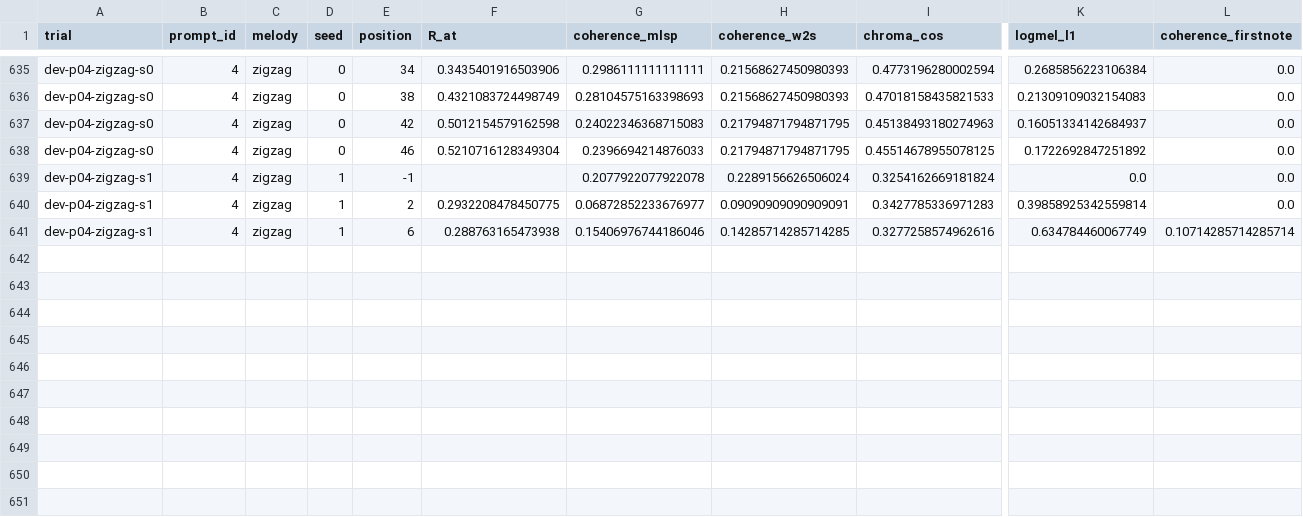
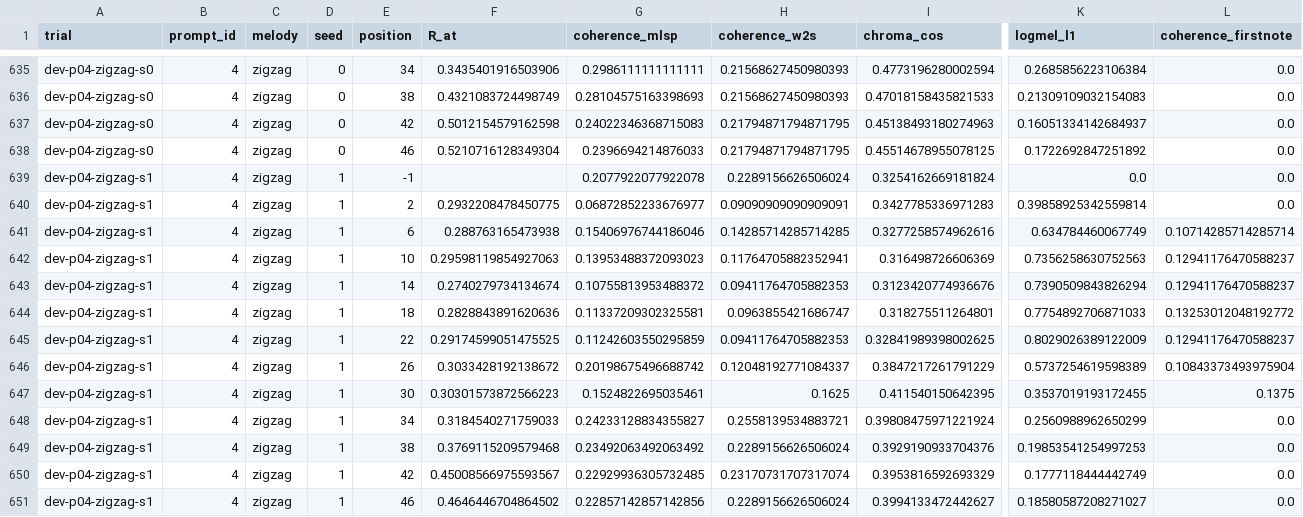
Before and after one commit to StoneYeY/mic-pitch-class-steering, a CSV file: results/004_expC_burst/per_run.csv, drawn as a sheet; only a part is shown, gaps mark what is left out; rows hold the shown columns only; the diff names each change by its address in the sheet, - before the commit and + after, or states it on an @@ line.

Commit message:
gpu: done 004_expC_burst exit=0 (2754s)

```diff
--- a/results/004_expC_burst/per_run.csv
+++ b/results/004_expC_burst/per_run.csv
+row 642: dev-p04-zigzag-s1 | 4 | zigzag | 1 | 10 | 0.29598119854927063 | 0.13953488372093023 | 0.11764705882352941 | 0.316498726606369 | 0.7356258630752563 | 0.12941176470588237
+row 643: dev-p04-zigzag-s1 | 4 | zigzag | 1 | 14 | 0.2740279734134674 | 0.10755813953488372 | 0.09411764705882353 | 0.3123420774936676 | 0.7390509843826294 | 0.12941176470588237
+row 644: dev-p04-zigzag-s1 | 4 | zigzag | 1 | 18 | 0.2828843891620636 | 0.11337209302325581 | 0.0963855421686747 | 0.318275511264801 | 0.7754892706871033 | 0.13253012048192772
+row 645: dev-p04-zigzag-s1 | 4 | zigzag | 1 | 22 | 0.29174599051475525 | 0.11242603550295859 | 0.09411764705882353 | 0.32841989398002625 | 0.8029026389122009 | 0.12941176470588237
+row 646: dev-p04-zigzag-s1 | 4 | zigzag | 1 | 26 | 0.3033428192138672 | 0.20198675496688742 | 0.12048192771084337 | 0.3847217261791229 | 0.5737254619598389 | 0.10843373493975904
+row 647: dev-p04-zigzag-s1 | 4 | zigzag | 1 | 30 | 0.30301573872566223 | 0.1524822695035461 | 0.1625 | 0.411540150642395 | 0.3537019193172455 | 0.1375
+row 648: dev-p04-zigzag-s1 | 4 | zigzag | 1 | 34 | 0.3184540271759033 | 0.24233128834355827 | 0.2558139534883721 | 0.39808475971221924 | 0.2560988962650299 | 0.0
+row 649: dev-p04-zigzag-s1 | 4 | zigzag | 1 | 38 | 0.3769115209579468 | 0.23492063492063492 | 0.2289156626506024 | 0.3929190933704376 | 0.19853541254997253 | 0.0
+row 650: dev-p04-zigzag-s1 | 4 | zigzag | 1 | 42 | 0.45008566975593567 | 0.22929936305732485 | 0.23170731707317074 | 0.3953816592693329 | 0.1777118444442749 | 0.0
+row 651: dev-p04-zigzag-s1 | 4 | zigzag | 1 | 46 | 0.4646446704864502 | 0.22857142857142856 | 0.2289156626506024 | 0.3994133472442627 | 0.18580587208271027 | 0.0
```
Also changed, not shown: 6 other files.
